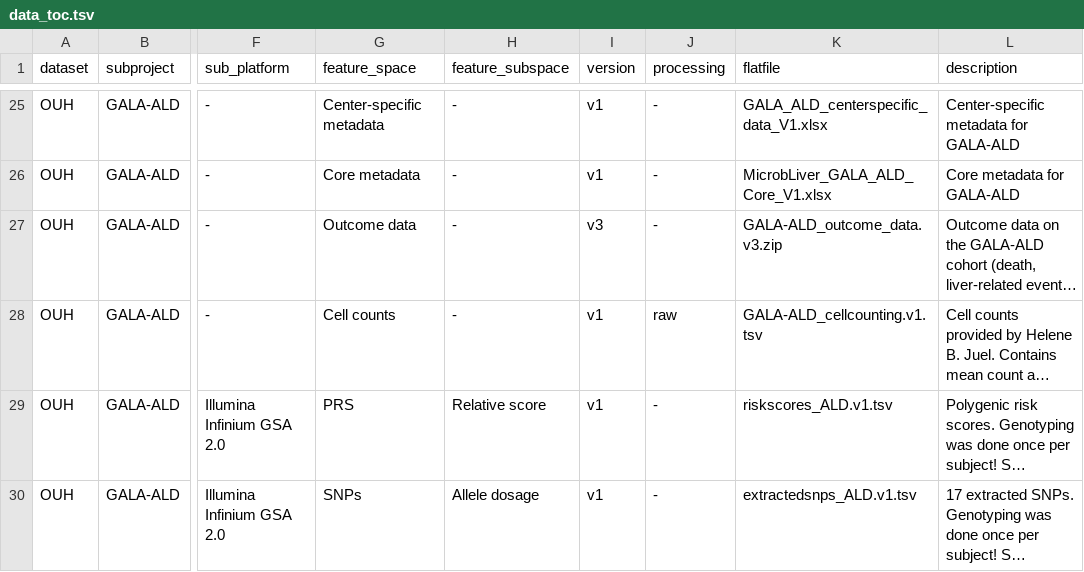
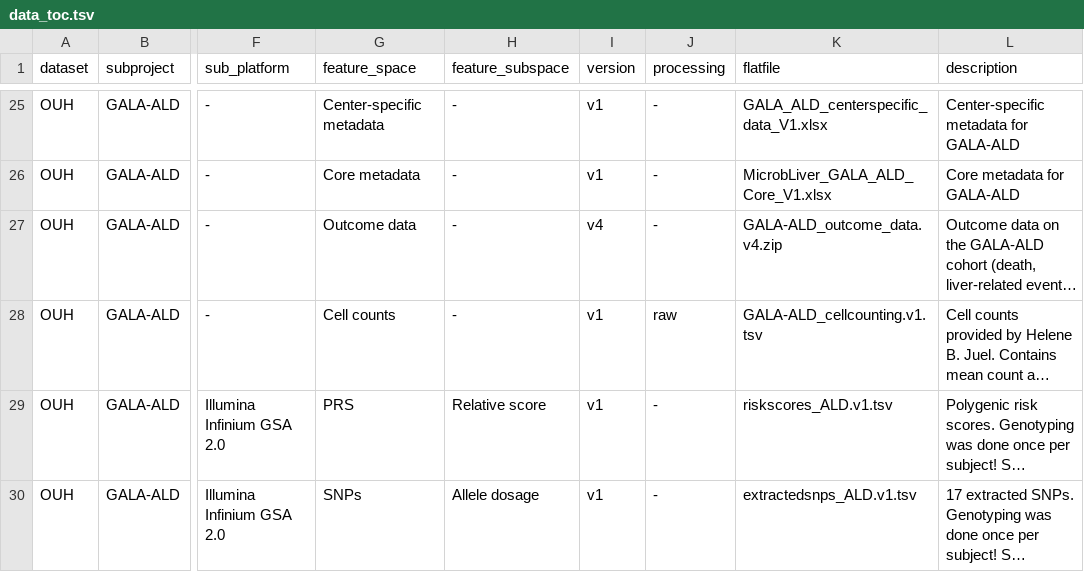
Before and after one commit to mkuhn/liverdatahub, a TSV file: data_toc.tsv, drawn as a sheet; only a part is shown, gaps mark what is left out; long unchanged cells end in …; the diff names each change by its address in the sheet, - before the commit and + after, or states it on an @@ line.

Commit message:
updated outcome data

```diff
--- a/data_toc.tsv
+++ b/data_toc.tsv
-I27 (version): v3
+I27 (version): v4
-K27 (flatfile): GALA-ALD_outcome_data.v3.zip
+K27 (flatfile): GALA-ALD_outcome_data.v4.zip
```
